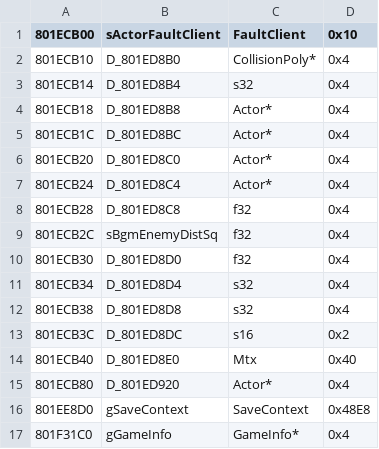
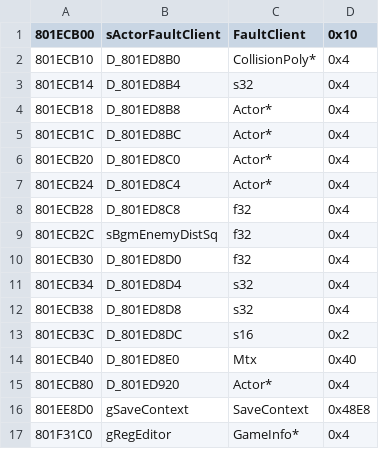
Before and after one commit to Decompollaborate/zelda64_compare, a CSV file: mm/neg/tables/variables.csv, drawn as a sheet.

```diff
--- a/mm/neg/tables/variables.csv
+++ b/mm/neg/tables/variables.csv
@@ -16,2 +16,2 @@
 801EE8D0,gSaveContext,SaveContext,0x48E8
-801F31C0,gGameInfo,GameInfo*,0x4
+801F31C0,gRegEditor,GameInfo*,0x4
```
Also changed, not shown: mm/nek/tables/variables.csv, mm/np1/tables/variables.csv, 5 other files.
